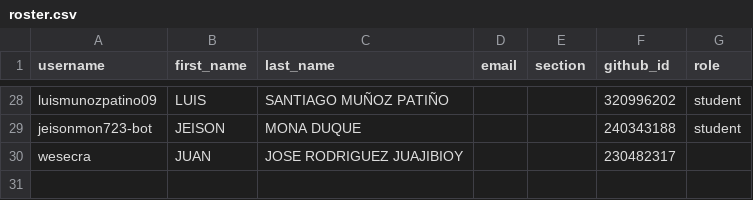
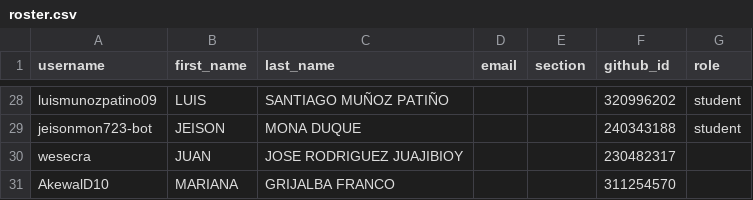
Before and after one commit to UniversidadIcesi-DCSI-BloqueAlgoritmos/classroom50, a CSV file: 2026-2-g3-apo1-sis/roster.csv, drawn as a sheet; only a part is shown, gaps mark what is left out; the diff names each change by its address in the sheet, - before the commit and + after, or states it on an @@ line.

Commit message:
[Classroom 50] Add student: 2026-2-g3-apo1-sis/AkewalD10

```diff
--- a/2026-2-g3-apo1-sis/roster.csv
+++ b/2026-2-g3-apo1-sis/roster.csv
+row 31: AkewalD10 | MARIANA | GRIJALBA FRANCO |  |  | 311254570
```
